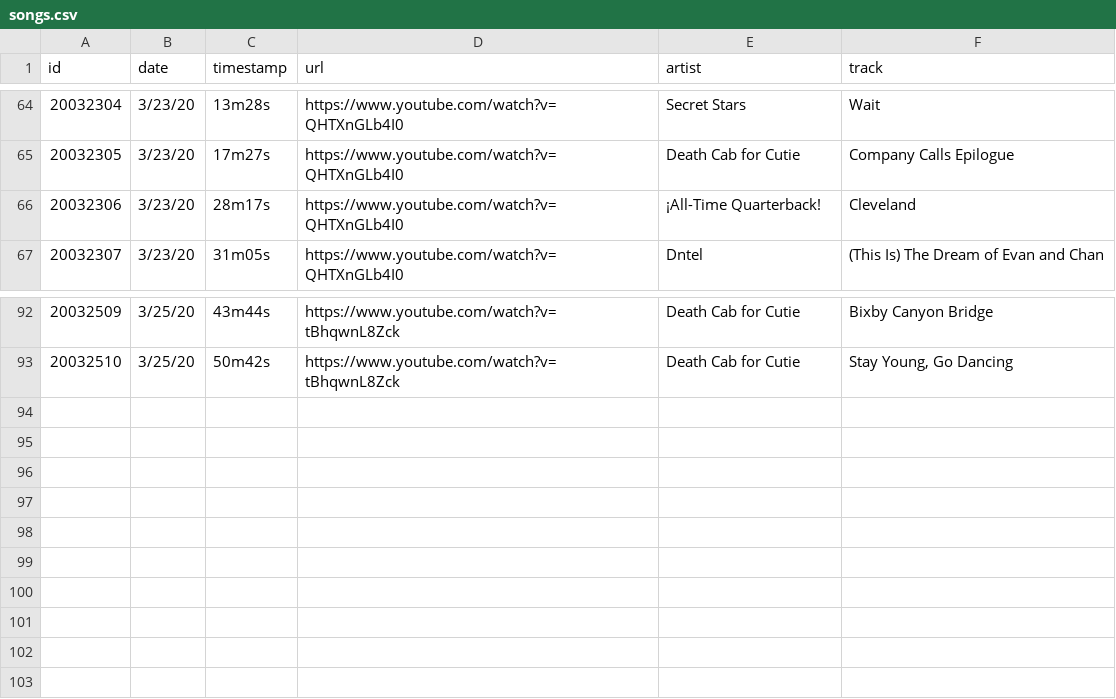
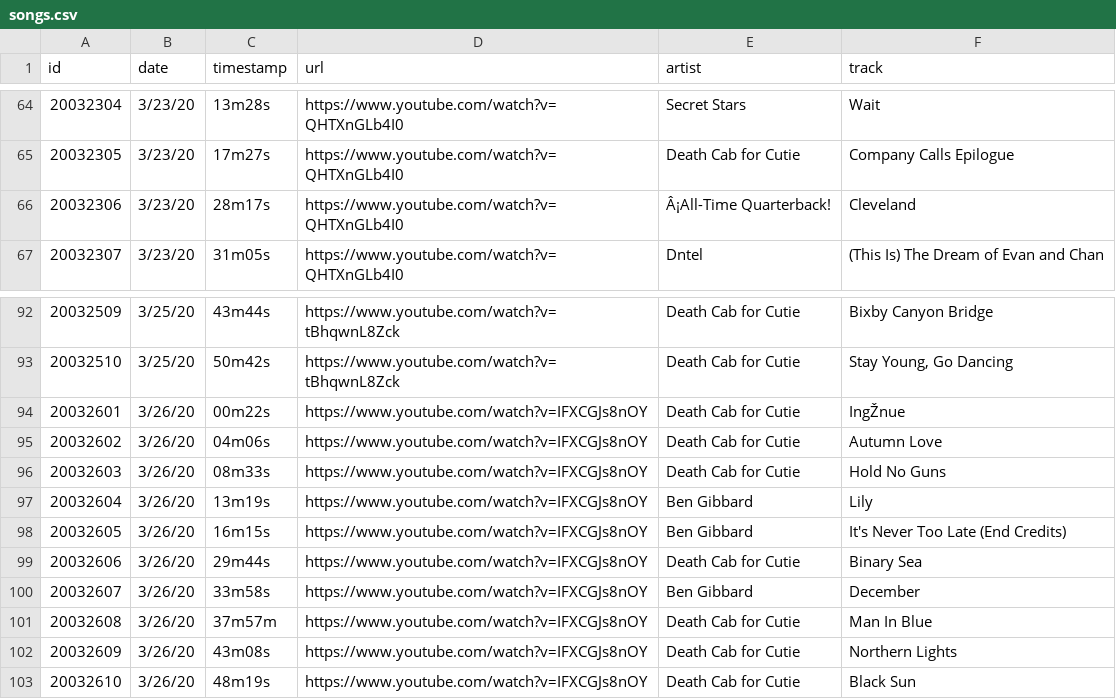
Before and after one commit to OxfordComma/live-from-home, a CSV file: public/songs.csv, drawn as a sheet; only a part is shown, gaps mark what is left out; the diff names each change by its address in the sheet, - before the commit and + after, or states it on an @@ line.

Commit message:
3/26

```diff
--- a/public/songs.csv
+++ b/public/songs.csv
-E66 (artist): ¡All-Time Quarterback!
+E66 (artist): Â¡All-Time Quarterback!
+row 94: 20032601 | 3/26/20 | 00m22s | https://www.youtube.com/watch?v=IFXCGJs8nOY | Death Cab for Cutie | IngŽnue
+row 95: 20032602 | 3/26/20 | 04m06s | https://www.youtube.com/watch?v=IFXCGJs8nOY | Death Cab for Cutie | Autumn Love
+row 96: 20032603 | 3/26/20 | 08m33s | https://www.youtube.com/watch?v=IFXCGJs8nOY | Death Cab for Cutie | Hold No Guns
+row 97: 20032604 | 3/26/20 | 13m19s | https://www.youtube.com/watch?v=IFXCGJs8nOY | Ben Gibbard | Lily
+row 98: 20032605 | 3/26/20 | 16m15s | https://www.youtube.com/watch?v=IFXCGJs8nOY | Ben Gibbard | It's Never Too Late (End Credits)
+row 99: 20032606 | 3/26/20 | 29m44s | https://www.youtube.com/watch?v=IFXCGJs8nOY | Death Cab for Cutie | Binary Sea
+row 100: 20032607 | 3/26/20 | 33m58s | https://www.youtube.com/watch?v=IFXCGJs8nOY | Ben Gibbard | December
+row 101: 20032608 | 3/26/20 | 37m57m | https://www.youtube.com/watch?v=IFXCGJs8nOY | Death Cab for Cutie | Man In Blue
+row 102: 20032609 | 3/26/20 | 43m08s | https://www.youtube.com/watch?v=IFXCGJs8nOY | Death Cab for Cutie | Northern Lights
+row 103: 20032610 | 3/26/20 | 48m19s | https://www.youtube.com/watch?v=IFXCGJs8nOY | Death Cab for Cutie | Black Sun
```
